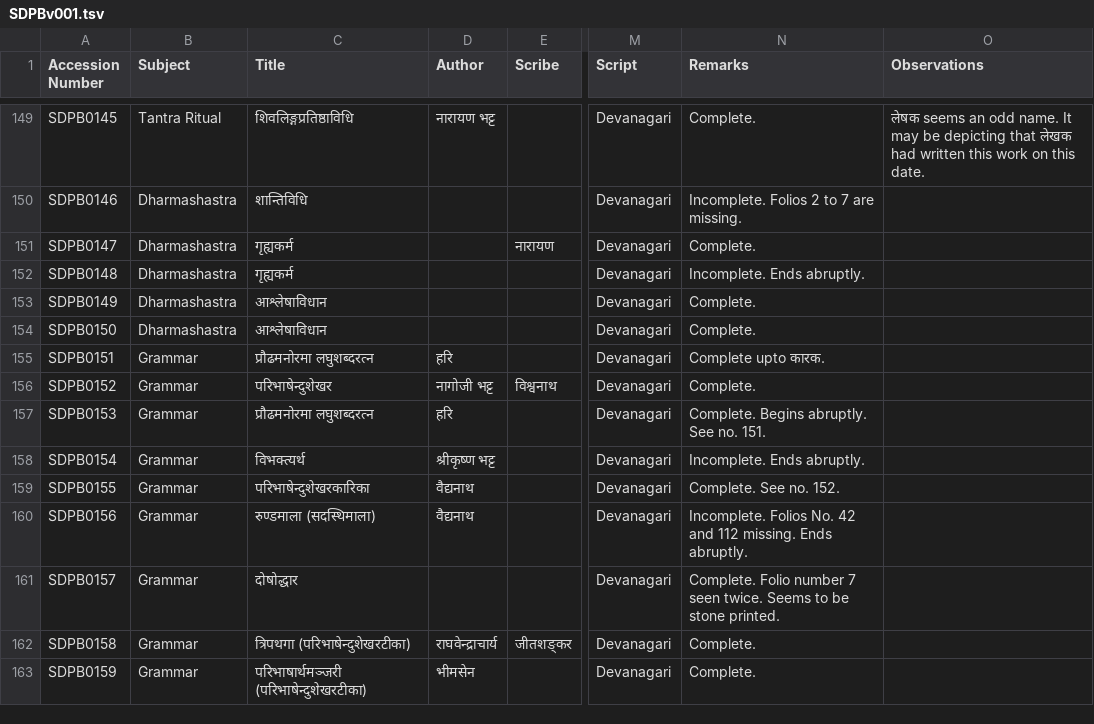
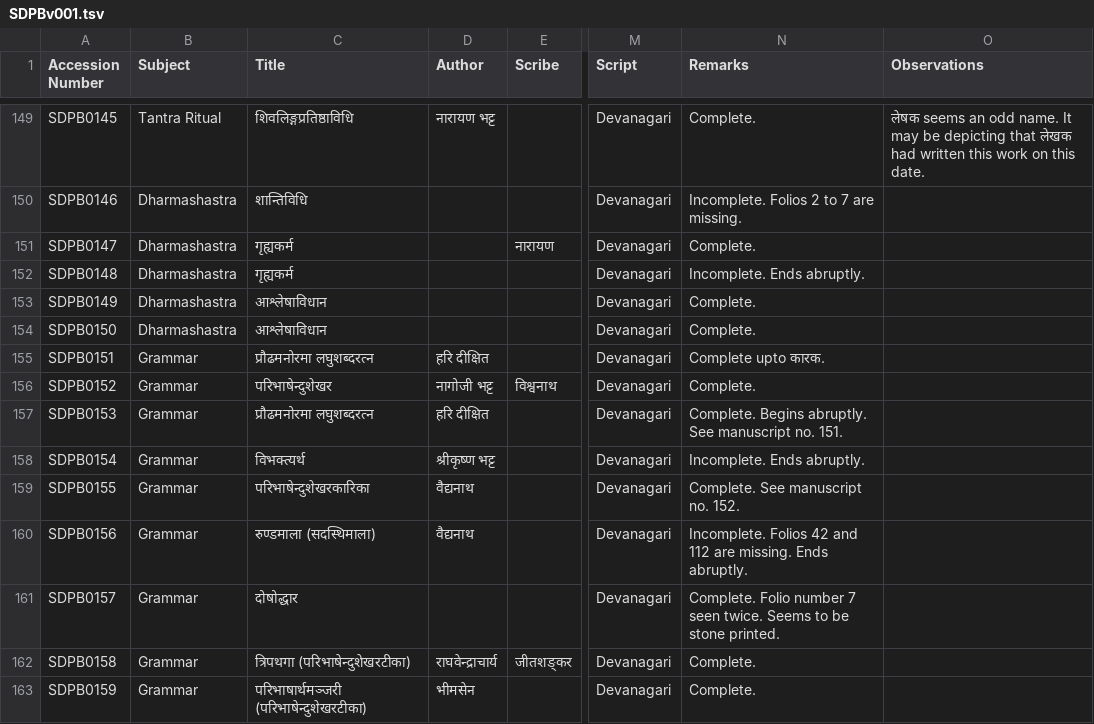
Before and after one commit to drdhaval2785/ChunilalGandhiVidyabhavan, a TSV file: derivedFiles/SDPBv001.tsv, drawn as a sheet; only a part is shown, gaps mark what is left out; the diff covers the shown part only; the diff names each change by its address in the sheet, - before the commit and + after, or states it on an @@ line.

Commit message:
proofread till 200

```diff
--- a/derivedFiles/SDPBv001.tsv
+++ b/derivedFiles/SDPBv001.tsv
-D155 (Author): हरि
+D155 (Author): हरि दीक्षित
-D157 (Author): हरि
+D157 (Author): हरि दीक्षित
-N157 (Remarks): Complete. Begins abruptly. See no. 151.
+N157 (Remarks): Complete. Begins abruptly. See manuscript no. 151.
-N159 (Remarks): Complete. See no. 152.
+N159 (Remarks): Complete. See manuscript no. 152.
-N160 (Remarks): Incomplete. Folios No. 42 and 112 missing. Ends…
+N160 (Remarks): Incomplete. Folios 42 and 112 are missing. Ends…
```
Also changed, not shown: 12 edited cells elsewhere in this file.
